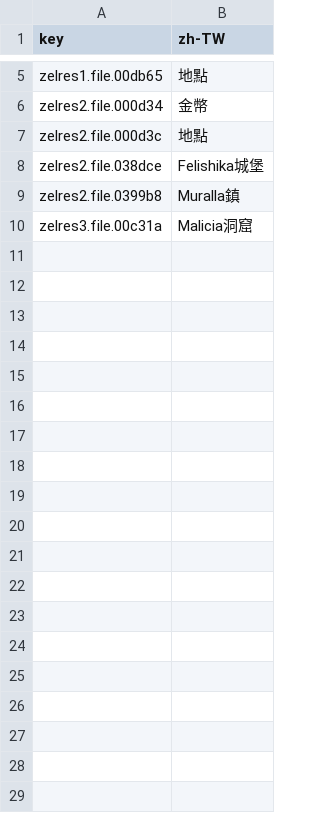
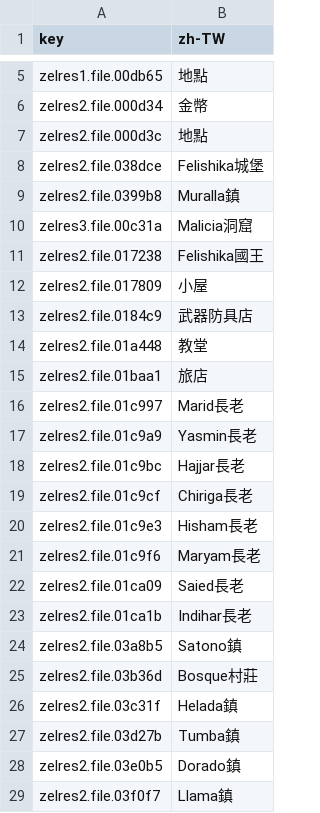
Before and after one commit to wicanr2/zeliard_cht, a TSV file: text/hud-prototype.tsv, drawn as a sheet; only a part is shown, gaps mark what is left out; the diff covers the shown part only; the diff names each change by its address in the sheet, - before the commit and + after, or states it on an @@ line.

```diff
--- a/text/hud-prototype.tsv
+++ b/text/hud-prototype.tsv
+row 11: zelres2.file.017238 | Felishika國王
+row 12: zelres2.file.017809 | 小屋
+row 13: zelres2.file.0184c9 | 武器防具店
+row 14: zelres2.file.01a448 | 教堂
+row 15: zelres2.file.01baa1 | 旅店
+row 16: zelres2.file.01c997 | Marid長老
+row 17: zelres2.file.01c9a9 | Yasmin長老
+row 18: zelres2.file.01c9bc | Hajjar長老
+row 19: zelres2.file.01c9cf | Chiriga長老
+row 20: zelres2.file.01c9e3 | Hisham長老
+row 21: zelres2.file.01c9f6 | Maryam長老
+row 22: zelres2.file.01ca09 | Saied長老
+row 23: zelres2.file.01ca1b | Indihar長老
+row 24: zelres2.file.03a8b5 | Satono鎮
+row 25: zelres2.file.03b36d | Bosque村莊
+row 26: zelres2.file.03c31f | Helada鎮
+row 27: zelres2.file.03d27b | Tumba鎮
+row 28: zelres2.file.03e0b5 | Dorado鎮
+row 29: zelres2.file.03f0f7 | Llama鎮
```
Also changed, not shown: 25 added rows elsewhere in this file, 12 other files.
